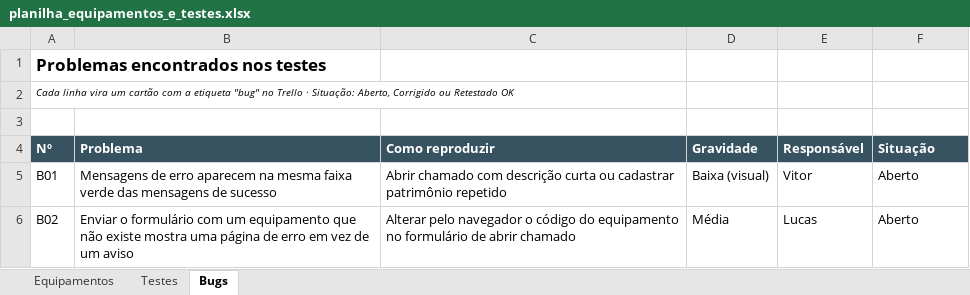
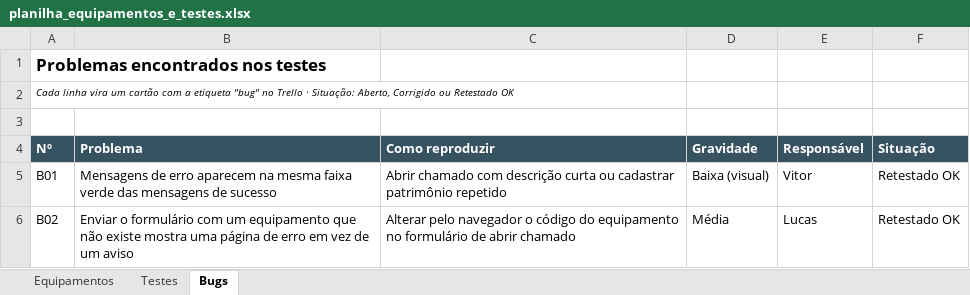
Before and after one commit to VitorSSPB/projeto-final, an Excel workbook: docs/planilha_equipamentos_e_testes.xlsx, sheet Bugs, drawn as a sheet; values as stored, in another font and other column widths than the file's, no borders; the diff names each change by its address in the sheet, - before the commit and + after, or states it on an @@ line.

```diff
--- a/docs/planilha_equipamentos_e_testes.xlsx (sheet Bugs)
+++ b/docs/planilha_equipamentos_e_testes.xlsx (sheet Bugs)
-F5:F6 (Situação): Aberto
+F5:F6 (Situação): Retestado OK
```
Also changed, not shown: sheet Testes, 6 other files.
